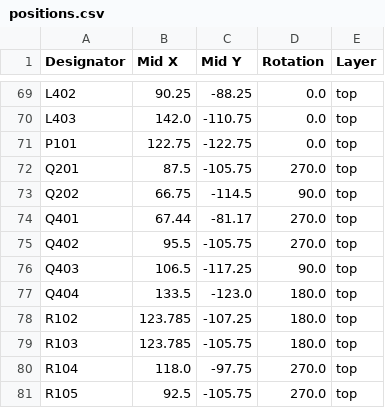
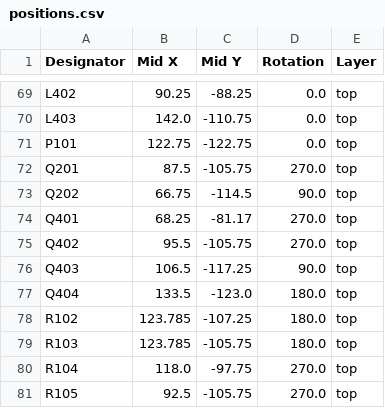
Before and after one commit to DLaxV-Community-Projects-Hub/Open-Shot-Clock, a CSV file: pcb/controller/_production/R01/positions.csv, drawn as a sheet; only a part is shown, gaps mark what is left out; the diff covers the shown part only.

```diff
--- a/pcb/controller/_production/R01/positions.csv
+++ b/pcb/controller/_production/R01/positions.csv
@@ -73,3 +73,3 @@ Q201,87.5,-105.75,270.0,top
 Q202,66.75,-114.5,90.0,top
-Q401,67.44,-81.17,270.0,top
+Q401,68.25,-81.17,270.0,top
 Q402,95.5,-105.75,270.0,top
```
Also changed, not shown: 1 added row and 14 edited cells elsewhere in this file, pcb/controller/_production/R01/bom.csv, 12 other files.
